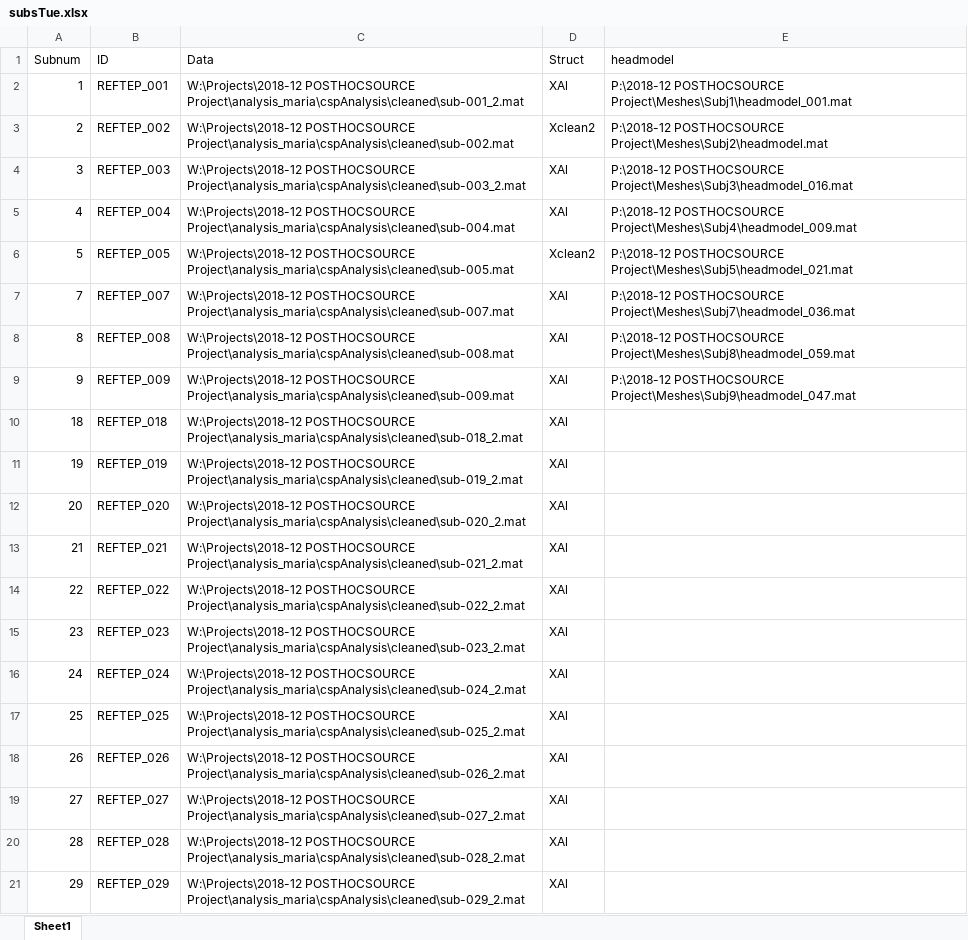
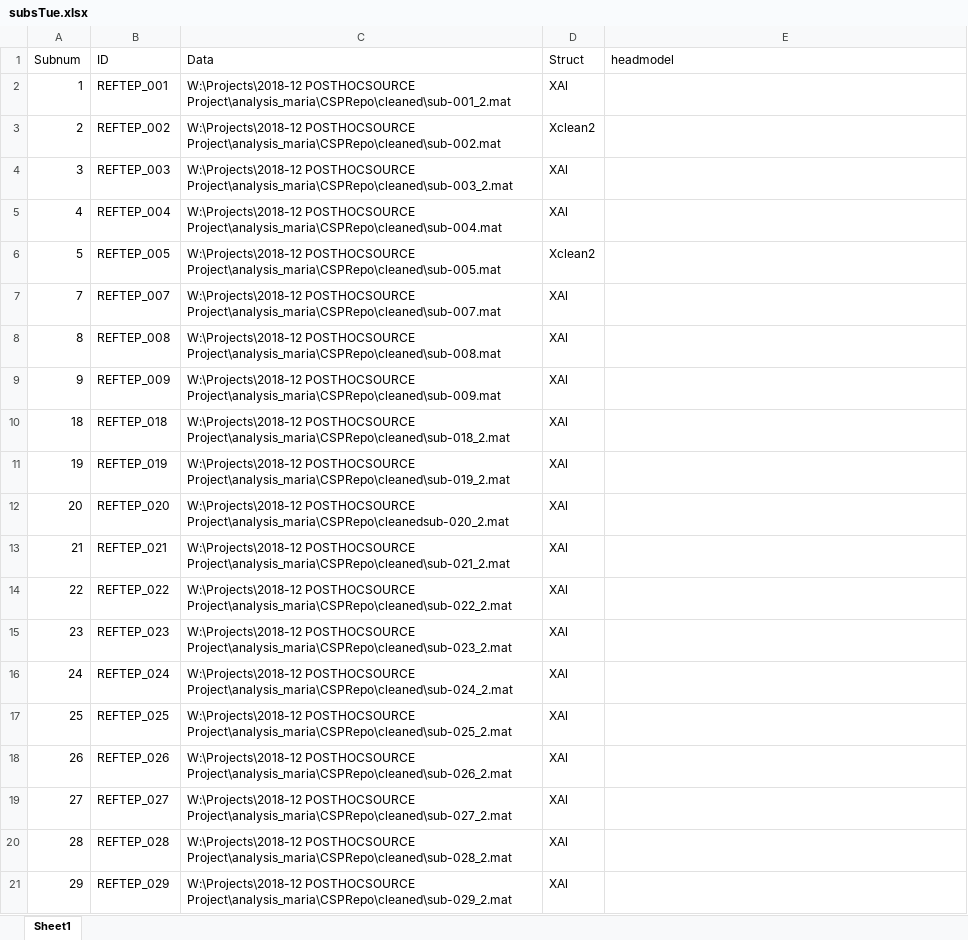
Before and after one commit to mariaermolova/CSPAnalysis, an Excel workbook: cspAnalysis/subsTue.xlsx, sheet Sheet1, drawn as a sheet; values as stored, in another font and other column widths than the file's, no borders; the diff names each change by its address in the sheet, - before the commit and + after, or states it on an @@ line.

Commit message:
Changes before the time windows analysis
End for timeidx was moved to earlier in the script. Paths in the excel were changed.

```diff
--- a/cspAnalysis/subsTue.xlsx (sheet Sheet1)
+++ b/cspAnalysis/subsTue.xlsx (sheet Sheet1)
-C2 (Data): W:\Projects\2018-12 POSTHOCSOURCE Project\analysis_maria\cspAnalysis\cleaned\sub-001_2.mat
+C2 (Data): W:\Projects\2018-12 POSTHOCSOURCE Project\analysis_maria\CSPRepo\cleaned\sub-001_2.mat
-E2 (headmodel): P:\2018-12 POSTHOCSOURCE Project\Meshes\Subj1\headmodel_001.mat
+E2 (headmodel): (empty)
-C3 (Data): W:\Projects\2018-12 POSTHOCSOURCE Project\analysis_maria\cspAnalysis\cleaned\sub-002.mat
+C3 (Data): W:\Projects\2018-12 POSTHOCSOURCE Project\analysis_maria\CSPRepo\cleaned\sub-002.mat
-E3 (headmodel): P:\2018-12 POSTHOCSOURCE Project\Meshes\Subj2\headmodel.mat
+E3 (headmodel): (empty)
-C4 (Data): W:\Projects\2018-12 POSTHOCSOURCE Project\analysis_maria\cspAnalysis\cleaned\sub-003_2.mat
+C4 (Data): W:\Projects\2018-12 POSTHOCSOURCE Project\analysis_maria\CSPRepo\cleaned\sub-003_2.mat
-E4 (headmodel): P:\2018-12 POSTHOCSOURCE Project\Meshes\Subj3\headmodel_016.mat
+E4 (headmodel): (empty)
-C5 (Data): W:\Projects\2018-12 POSTHOCSOURCE Project\analysis_maria\cspAnalysis\cleaned\sub-004.mat
+C5 (Data): W:\Projects\2018-12 POSTHOCSOURCE Project\analysis_maria\CSPRepo\cleaned\sub-004.mat
-E5 (headmodel): P:\2018-12 POSTHOCSOURCE Project\Meshes\Subj4\headmodel_009.mat
+E5 (headmodel): (empty)
-C6 (Data): W:\Projects\2018-12 POSTHOCSOURCE Project\analysis_maria\cspAnalysis\cleaned\sub-005.mat
+C6 (Data): W:\Projects\2018-12 POSTHOCSOURCE Project\analysis_maria\CSPRepo\cleaned\sub-005.mat
-E6 (headmodel): P:\2018-12 POSTHOCSOURCE Project\Meshes\Subj5\headmodel_021.mat
+E6 (headmodel): (empty)
-C7 (Data): W:\Projects\2018-12 POSTHOCSOURCE Project\analysis_maria\cspAnalysis\cleaned\sub-007.mat
+C7 (Data): W:\Projects\2018-12 POSTHOCSOURCE Project\analysis_maria\CSPRepo\cleaned\sub-007.mat
-E7 (headmodel): P:\2018-12 POSTHOCSOURCE Project\Meshes\Subj7\headmodel_036.mat
+E7 (headmodel): (empty)
-C8 (Data): W:\Projects\2018-12 POSTHOCSOURCE Project\analysis_maria\cspAnalysis\cleaned\sub-008.mat
+C8 (Data): W:\Projects\2018-12 POSTHOCSOURCE Project\analysis_maria\CSPRepo\cleaned\sub-008.mat
-E8 (headmodel): P:\2018-12 POSTHOCSOURCE Project\Meshes\Subj8\headmodel_059.mat
+E8 (headmodel): (empty)
-C9 (Data): W:\Projects\2018-12 POSTHOCSOURCE Project\analysis_maria\cspAnalysis\cleaned\sub-009.mat
+C9 (Data): W:\Projects\2018-12 POSTHOCSOURCE Project\analysis_maria\CSPRepo\cleaned\sub-009.mat
-E9 (headmodel): P:\2018-12 POSTHOCSOURCE Project\Meshes\Subj9\headmodel_047.mat
+E9 (headmodel): (empty)
-C10 (Data): W:\Projects\2018-12 POSTHOCSOURCE Project\analysis_maria\cspAnalysis\cleaned\sub-018_2.mat
+C10 (Data): W:\Projects\2018-12 POSTHOCSOURCE Project\analysis_maria\CSPRepo\cleaned\sub-018_2.mat
-C11 (Data): W:\Projects\2018-12 POSTHOCSOURCE Project\analysis_maria\cspAnalysis\cleaned\sub-019_2.mat
+C11 (Data): W:\Projects\2018-12 POSTHOCSOURCE Project\analysis_maria\CSPRepo\cleaned\sub-019_2.mat
-C12 (Data): W:\Projects\2018-12 POSTHOCSOURCE Project\analysis_maria\cspAnalysis\cleaned\sub-020_2.mat
+C12 (Data): W:\Projects\2018-12 POSTHOCSOURCE Project\analysis_maria\CSPRepo\cleanedsub-020_2.mat
-C13 (Data): W:\Projects\2018-12 POSTHOCSOURCE Project\analysis_maria\cspAnalysis\cleaned\sub-021_2.mat
+C13 (Data): W:\Projects\2018-12 POSTHOCSOURCE Project\analysis_maria\CSPRepo\cleaned\sub-021_2.mat
-C14 (Data): W:\Projects\2018-12 POSTHOCSOURCE Project\analysis_maria\cspAnalysis\cleaned\sub-022_2.mat
+C14 (Data): W:\Projects\2018-12 POSTHOCSOURCE Project\analysis_maria\CSPRepo\cleaned\sub-022_2.mat
-C15 (Data): W:\Projects\2018-12 POSTHOCSOURCE Project\analysis_maria\cspAnalysis\cleaned\sub-023_2.mat
+C15 (Data): W:\Projects\2018-12 POSTHOCSOURCE Project\analysis_maria\CSPRepo\cleaned\sub-023_2.mat
-C16 (Data): W:\Projects\2018-12 POSTHOCSOURCE Project\analysis_maria\cspAnalysis\cleaned\sub-024_2.mat
+C16 (Data): W:\Projects\2018-12 POSTHOCSOURCE Project\analysis_maria\CSPRepo\cleaned\sub-024_2.mat
-C17 (Data): W:\Projects\2018-12 POSTHOCSOURCE Project\analysis_maria\cspAnalysis\cleaned\sub-025_2.mat
+C17 (Data): W:\Projects\2018-12 POSTHOCSOURCE Project\analysis_maria\CSPRepo\cleaned\sub-025_2.mat
-C18 (Data): W:\Projects\2018-12 POSTHOCSOURCE Project\analysis_maria\cspAnalysis\cleaned\sub-026_2.mat
+C18 (Data): W:\Projects\2018-12 POSTHOCSOURCE Project\analysis_maria\CSPRepo\cleaned\sub-026_2.mat
-C19 (Data): W:\Projects\2018-12 POSTHOCSOURCE Project\analysis_maria\cspAnalysis\cleaned\sub-027_2.mat
+C19 (Data): W:\Projects\2018-12 POSTHOCSOURCE Project\analysis_maria\CSPRepo\cleaned\sub-027_2.mat
-C20 (Data): W:\Projects\2018-12 POSTHOCSOURCE Project\analysis_maria\cspAnalysis\cleaned\sub-028_2.mat
+C20 (Data): W:\Projects\2018-12 POSTHOCSOURCE Project\analysis_maria\CSPRepo\cleaned\sub-028_2.mat
-C21 (Data): W:\Projects\2018-12 POSTHOCSOURCE Project\analysis_maria\cspAnalysis\cleaned\sub-029_2.mat
+C21 (Data): W:\Projects\2018-12 POSTHOCSOURCE Project\analysis_maria\CSPRepo\cleaned\sub-029_2.mat
```
Also changed, not shown: 1 other file.
